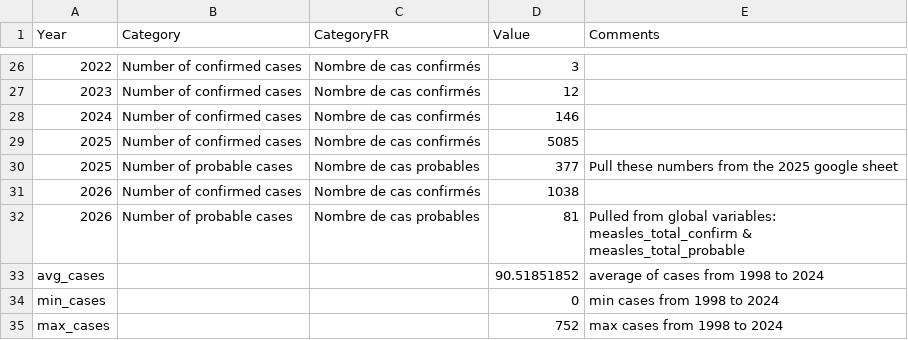
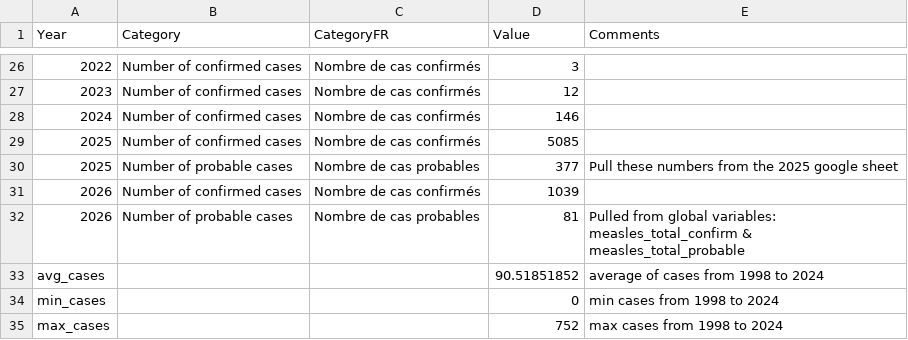
Before and after one commit to irtusak/measles-mecs, a CSV file: data/raw/figure3-epi-curve-yearly.csv, drawn as a sheet; only a part is shown, gaps mark what is left out.

```diff
--- a/data/raw/figure3-epi-curve-yearly.csv
+++ b/data/raw/figure3-epi-curve-yearly.csv
@@ -30,3 +30,3 @@ Year,Category,CategoryFR,Value,Comments
 2025,Number of probable cases,Nombre de cas probables,377,Pull these numbers from the 2025 google sheet
-2026,Number of confirmed cases,Nombre de cas confirmés,1038,
+2026,Number of confirmed cases,Nombre de cas confirmés,1039,
 2026,Number of probable cases,Nombre de cas probables,81,Pulled from global variables: measles_total_confirm & measles_total_probable
```
Also changed, not shown: data/raw/demographics.csv, data/raw/figure2A-EpiCurvePT.csv, 18 other files.
